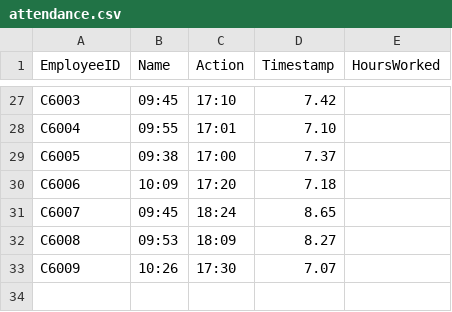
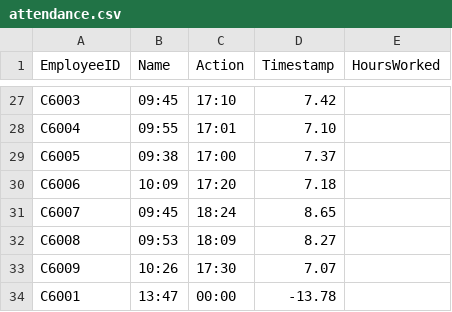
Before and after one commit to HAIKAL-2025/GoldenHour_Final, a CSV file: GoldenHourSystem/src/attendance.csv, drawn as a sheet; only a part is shown, gaps mark what is left out.

```diff
--- a/GoldenHourSystem/src/attendance.csv
+++ b/GoldenHourSystem/src/attendance.csv
@@ -33 +33,2 @@ C6008,09:53,18:09,8.27
 C6009,10:26,17:30,7.07
+C6001,13:47,00:00,-13.78
```
Also changed, not shown: GoldenHourSystem/build/classes/attendance.csv, 4 other files.
